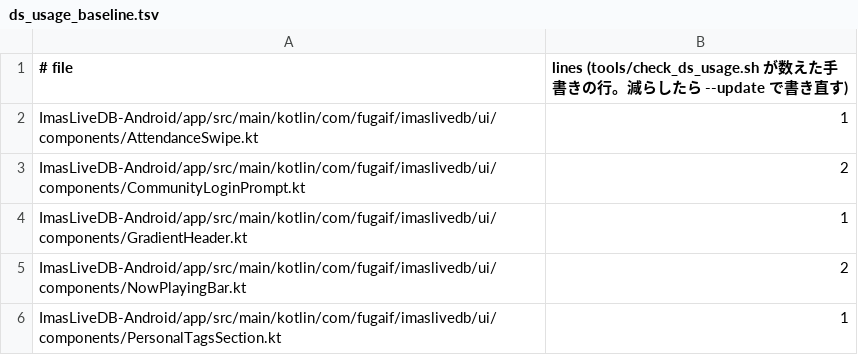
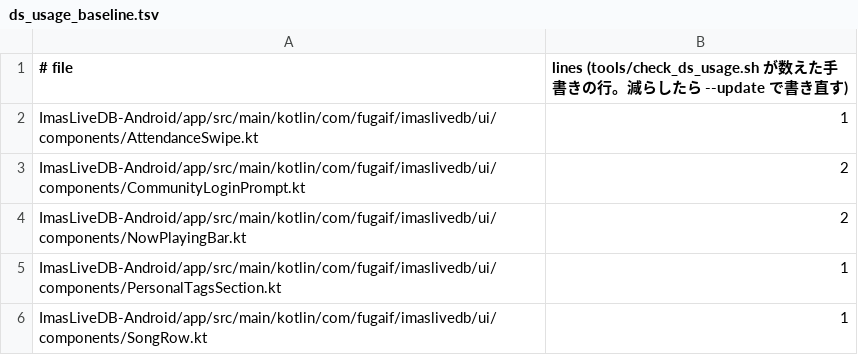
Before and after one commit to fuga-if/idol-live-db, a TSV file: tools/ds_usage_baseline.tsv, drawn as a sheet; only a part is shown; the shorter side is filled out with more unchanged rows; the diff names each change by its address in the sheet, - before the commit and + after, or states it on an @@ line.

```diff
--- a/tools/ds_usage_baseline.tsv
+++ b/tools/ds_usage_baseline.tsv
-row 4: ImasLiveDB-Android/app/src/main/kotlin/com/fugaif/imaslivedb/ui/components/GradientHeader.kt | 1
```
Also changed, not shown: 15 other files.
